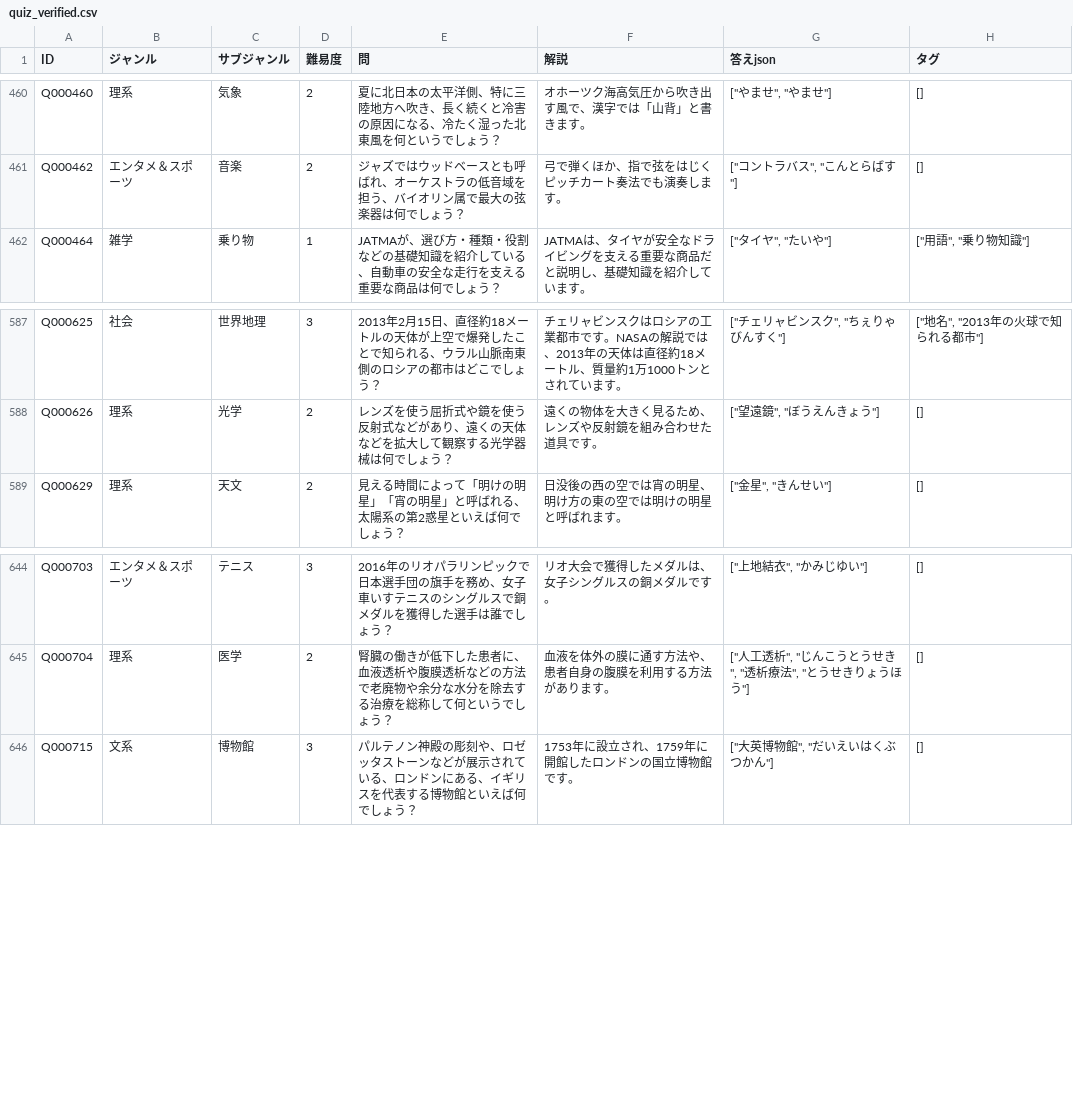
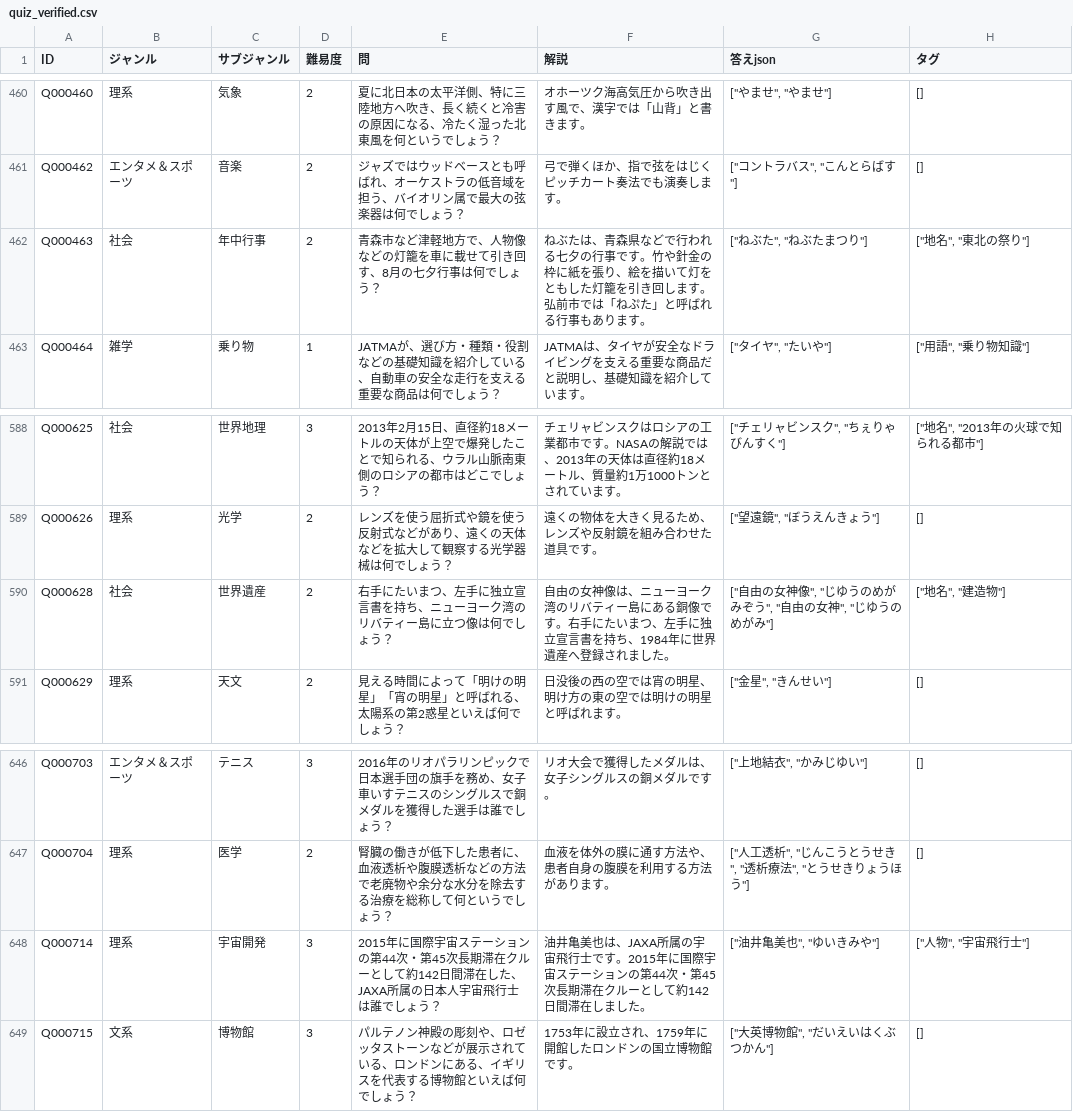
Before and after one commit to himuhimu9191/Gen_Quiz, a CSV file: data/quiz_verified.csv, drawn as a sheet; only a part is shown, gaps mark what is left out.

```diff
--- a/data/quiz_verified.csv
+++ b/data/quiz_verified.csv
@@ -461,2 +461,3 @@ Q000460,理系,気象,2,夏に北日本の太平洋側、特に三陸地方へ
 Q000462,エンタメ＆スポーツ,音楽,2,ジャズではウッドベースとも呼ばれ、オーケストラの低音域を担う、バイオリン属で最大の弦楽器は何でしょう？,弓で弾くほか、指で弦をはじくピッチカート奏法でも演奏します。,"[""コントラバス"", ""こんとらばす""]",[]
+Q000463,社会,年中行事,2,青森市など津軽地方で、人物像などの灯籠を車に載せて引き回す、8月の七夕行事は何でしょう？,ねぶたは、青森県などで行われる七夕の行事です。竹や針金の枠に紙を張り、絵を描いて灯をともした灯籠を引き回します。弘前市では「ねぷた」と呼ばれる行事もあります。,"[""ねぶた"", ""ねぶたまつり""]","[""地名"", ""東北の祭り""]"
 Q000464,雑学,乗り物,1,JATMAが、選び方・種類・役割などの基礎知識を紹介している、自動車の安全な走行を支える重要な商品は何でしょう？,JATMAは、タイヤが安全なドライビングを支える重要な商品だと説明し、基礎知識を紹介しています。,"[""タイヤ"", ""たいや""]","[""用語"", ""乗り物知識""]"
@@ -588,2 +589,3 @@ Q000625,社会,世界地理,3,2013年2月15日、直径約18メートルの天
 Q000626,理系,光学,2,レンズを使う屈折式や鏡を使う反射式などがあり、遠くの天体などを拡大して観察する光学器械は何でしょう？,遠くの物体を大きく見るため、レンズや反射鏡を組み合わせた道具です。,"[""望遠鏡"", ""ぼうえんきょう""]",[]
+Q000628,社会,世界遺産,2,右手にたいまつ、左手に独立宣言書を持ち、ニューヨーク湾のリバティー島に立つ像は何でしょう？,自由の女神像は、ニューヨーク湾のリバティー島にある銅像です。右手にたいまつ、左手に独立宣言書を持ち、1984年に世界遺産へ登録されました。,"[""自由の女神像"", ""じゆうのめがみぞう"", ""自由の女神"", ""じゆうのめがみ""]","[""地名"", ""建造物""]"
 Q000629,理系,天文,2,見える時間によって「明けの明星」「宵の明星」と呼ばれる、太陽系の第2惑星といえば何でしょう？,日没後の西の空では宵の明星、明け方の東の空では明けの明星と呼ばれます。,"[""金星"", ""きんせい""]",[]
@@ -645,2 +647,3 @@ Q000703,エンタメ＆スポーツ,テニス,3,2016年のリオパラリンピ
 Q000704,理系,医学,2,腎臓の働きが低下した患者に、血液透析や腹膜透析などの方法で老廃物や余分な水分を除去する治療を総称して何というでしょう？,血液を体外の膜に通す方法や、患者自身の腹膜を利用する方法があります。,"[""人工透析"", ""じんこうとうせき"", ""透析療法"", ""とうせきりょうほう""]",[]
+Q000714,理系,宇宙開発,3,2015年に国際宇宙ステーションの第44次・第45次長期滞在クルーとして約142日間滞在した、JAXA所属の日本人宇宙飛行士は誰でしょう？,油井亀美也は、JAXA所属の宇宙飛行士です。2015年に国際宇宙ステーションの第44次・第45次長期滞在クルーとして約142日間滞在しました。,"[""油井亀美也"", ""ゆいきみや""]","[""人物"", ""宇宙飛行士""]"
 Q000715,文系,博物館,3,パルテノン神殿の彫刻や、ロゼッタストーンなどが展示されている、ロンドンにある、イギリスを代表する博物館といえば何でしょう？,1753年に設立され、1759年に開館したロンドンの国立博物館です。,"[""大英博物館"", ""だいえいはくぶつかん""]",[]
```
Also changed, not shown: 14 other files.
